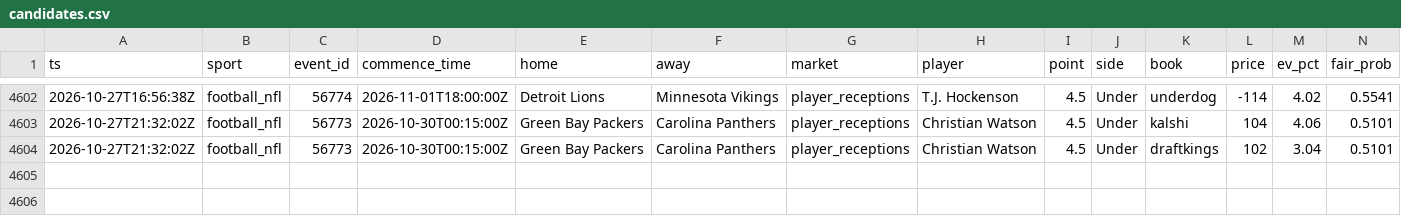
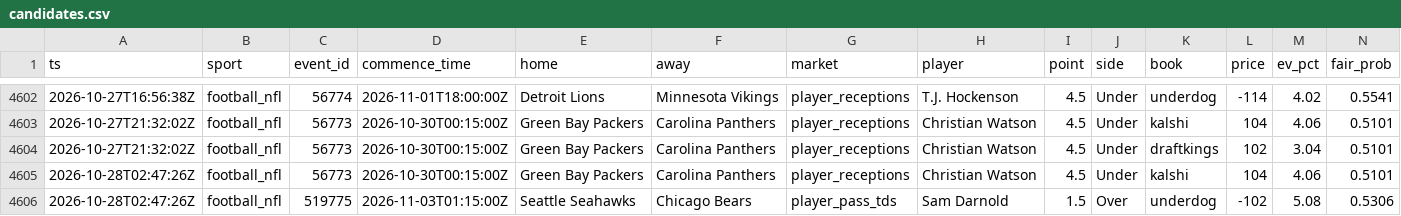
Before and after one commit to zilverest/prop-lab, a CSV file: data/candidates.csv, drawn as a sheet; only a part is shown, gaps mark what is left out; rows hold the shown columns only; the diff names each change by its address in the sheet, - before the commit and + after, or states it on an @@ line.

```diff
--- a/data/candidates.csv
+++ b/data/candidates.csv
+row 4605: 2026-10-28T02:47:26Z | football_nfl | 56773 | 2026-10-30T00:15:00Z | Green Bay Packers | Carolina Panthers | player_receptions | Christian Watson | 4.5 | Under | kalshi | 104 | 4.06 | 0.5101
+row 4606: 2026-10-28T02:47:26Z | football_nfl | 519775 | 2026-11-03T01:15:00Z | Seattle Seahawks | Chicago Bears | player_pass_tds | Sam Darnold | 1.5 | Over | underdog | -102 | 5.08 | 0.5306
```
Also changed, not shown: data/e1_early_edge_signals.csv, data/events.csv, 6 other files.
